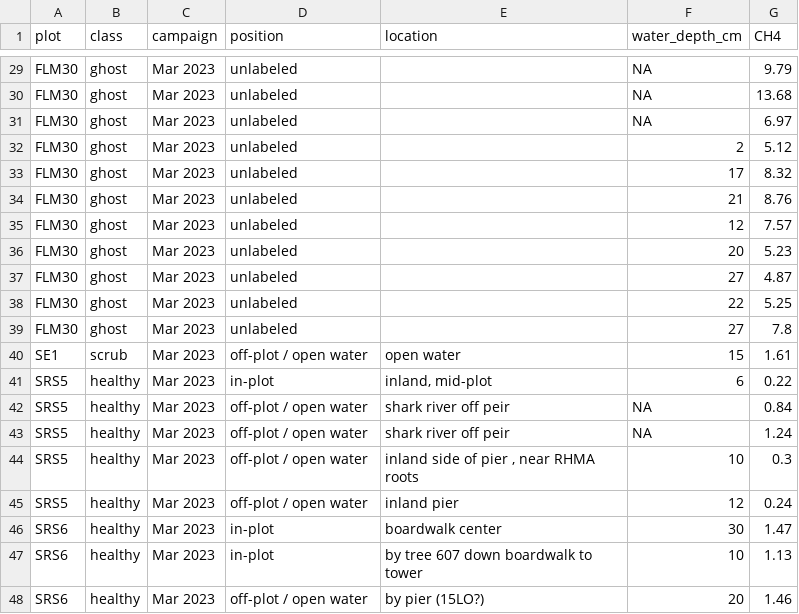
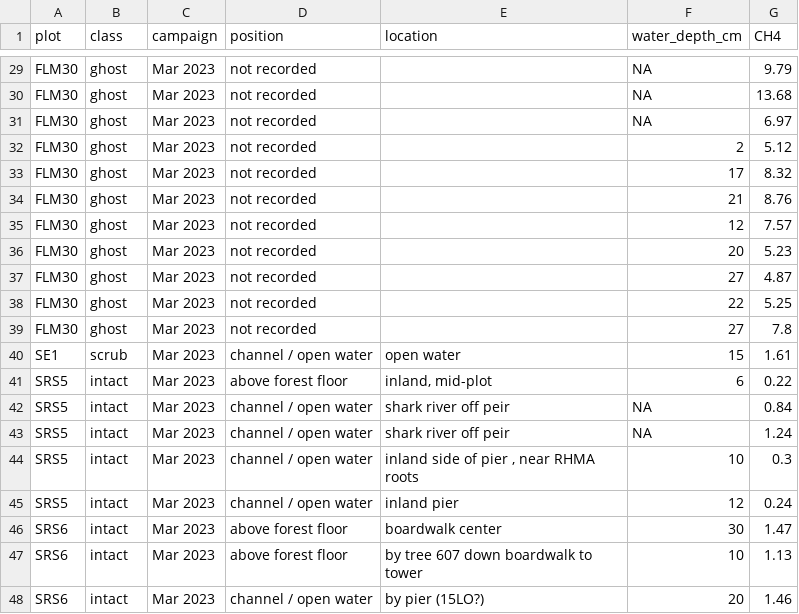
Before and after one commit to jgewirtzman/blueflux-ground, a CSV file: output/upscaling/supp_water_positions.csv, drawn as a sheet; only a part is shown, gaps mark what is left out; the diff covers the shown part only.

```diff
--- a/output/upscaling/supp_water_positions.csv
+++ b/output/upscaling/supp_water_positions.csv
@@ -29,20 +29,20 @@
-"FLM30","ghost","Mar 2023","unlabeled","",NA,9.79
-"FLM30","ghost","Mar 2023","unlabeled","",NA,13.68
-"FLM30","ghost","Mar 2023","unlabeled","",NA,6.97
-"FLM30","ghost","Mar 2023","unlabeled","",2,5.12
-"FLM30","ghost","Mar 2023","unlabeled","",17,8.32
-"FLM30","ghost","Mar 2023","unlabeled","",21,8.76
-"FLM30","ghost","Mar 2023","unlabeled","",12,7.57
-"FLM30","ghost","Mar 2023","unlabeled","",20,5.23
-"FLM30","ghost","Mar 2023","unlabeled","",27,4.87
-"FLM30","ghost","Mar 2023","unlabeled","",22,5.25
-"FLM30","ghost","Mar 2023","unlabeled","",27,7.8
-"SE1","scrub","Mar 2023","off-plot / open water","open water",15,1.61
-"SRS5","healthy","Mar 2023","in-plot","inland, mid-plot",6,0.22
-"SRS5","healthy","Mar 2023","off-plot / open water","shark river off peir",NA,0.84
-"SRS5","healthy","Mar 2023","off-plot / open water","shark river off peir",NA,1.24
-"SRS5","healthy","Mar 2023","off-plot / open water","inland side of pier , near RHMA roots",10,0.3
-"SRS5","healthy","Mar 2023","off-plot / open water","inland pier",12,0.24
-"SRS6","healthy","Mar 2023","in-plot","boardwalk center",30,1.47
-"SRS6","healthy","Mar 2023","in-plot","by tree 607 down boardwalk to tower",10,1.13
-"SRS6","healthy","Mar 2023","off-plot / open water","by pier (15LO?)",20,1.46
+"FLM30","ghost","Mar 2023","not recorded","",NA,9.79
+"FLM30","ghost","Mar 2023","not recorded","",NA,13.68
+"FLM30","ghost","Mar 2023","not recorded","",NA,6.97
+"FLM30","ghost","Mar 2023","not recorded","",2,5.12
+"FLM30","ghost","Mar 2023","not recorded","",17,8.32
+"FLM30","ghost","Mar 2023","not recorded","",21,8.76
+"FLM30","ghost","Mar 2023","not recorded","",12,7.57
+"FLM30","ghost","Mar 2023","not recorded","",20,5.23
+"FLM30","ghost","Mar 2023","not recorded","",27,4.87
+"FLM30","ghost","Mar 2023","not recorded","",22,5.25
+"FLM30","ghost","Mar 2023","not recorded","",27,7.8
+"SE1","scrub","Mar 2023","channel / open water","open water",15,1.61
+"SRS5","intact","Mar 2023","above forest floor","inland, mid-plot",6,0.22
+"SRS5","intact","Mar 2023","channel / open water","shark river off peir",NA,0.84
+"SRS5","intact","Mar 2023","channel / open water","shark river off peir",NA,1.24
+"SRS5","intact","Mar 2023","channel / open water","inland side of pier , near RHMA roots",10,0.3
+"SRS5","intact","Mar 2023","channel / open water","inland pier",12,0.24
+"SRS6","intact","Mar 2023","above forest floor","boardwalk center",30,1.47
+"SRS6","intact","Mar 2023","above forest floor","by tree 607 down boardwalk to tower",10,1.13
+"SRS6","intact","Mar 2023","channel / open water","by pier (15LO?)",20,1.46
```
Also changed, not shown: 32 edited cells elsewhere in this file, 6 other files.
